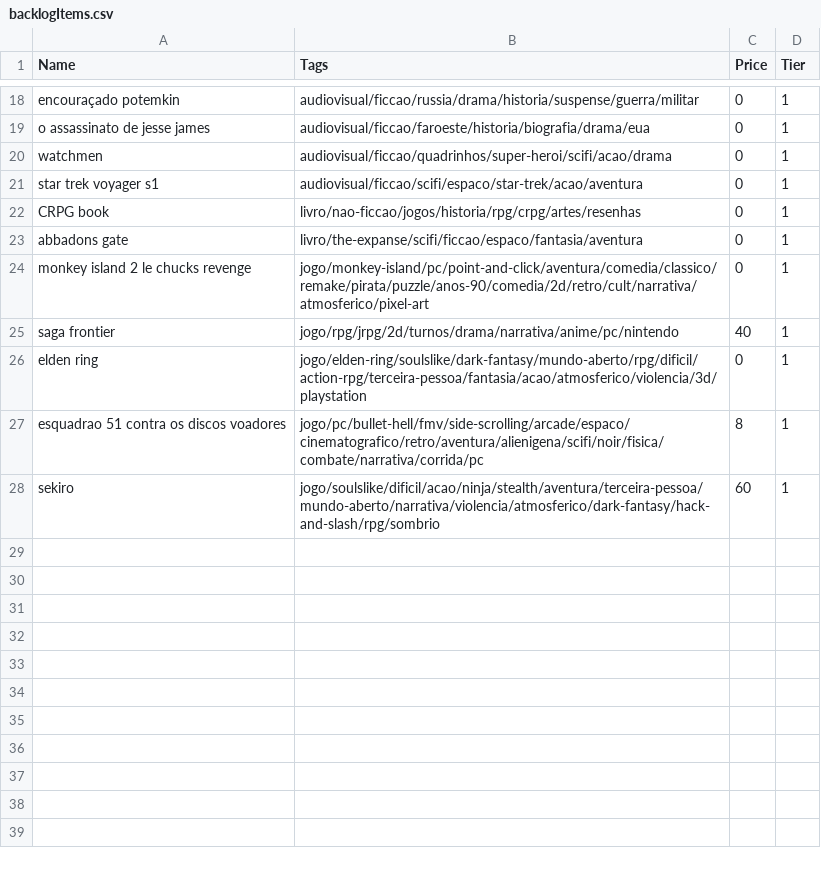
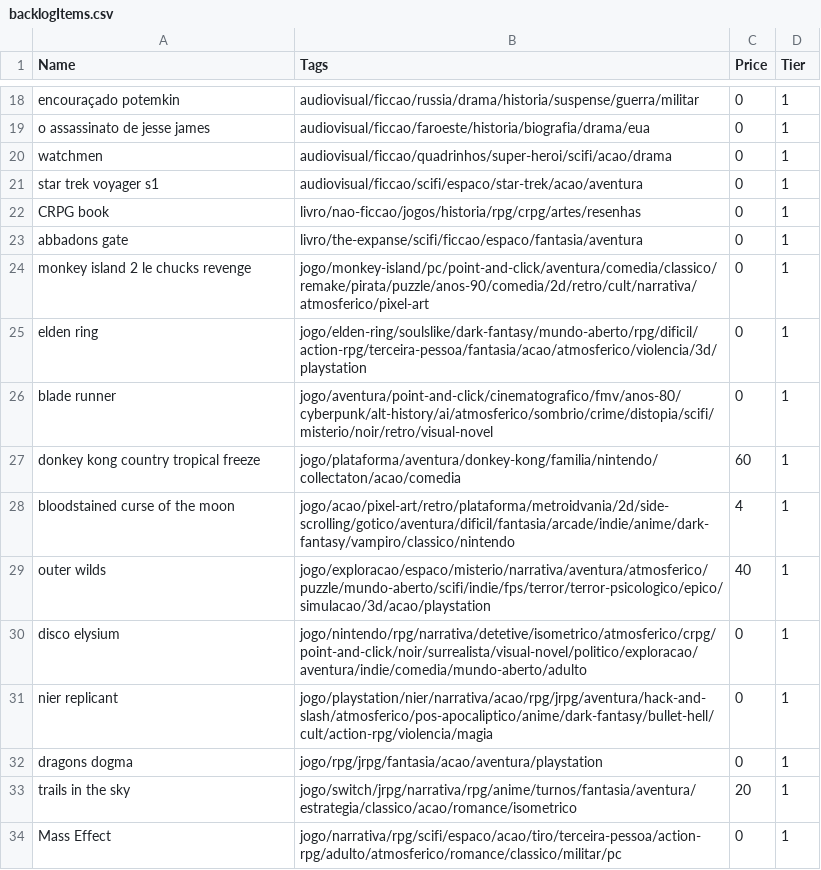
Before and after one commit to matheusmco/EntertainmentChooser, a CSV file: items/backlogItems.csv, drawn as a sheet; only a part is shown, gaps mark what is left out.

```diff
--- a/items/backlogItems.csv
+++ b/items/backlogItems.csv
@@ -24,5 +24,11 @@ abbadons gate,livro/the-expanse/scifi/ficcao/espaco/fantasia/aventura,0,1
 monkey island 2 le chucks revenge,jogo/monkey-island/pc/point-and-click/aventura/comedia/classico/remake/pirata/puzzle/anos-90/comedia/2d/retro/cult/narrativa/atmosferico/pixel-art,0,1
-saga frontier,jogo/rpg/jrpg/2d/turnos/drama/narrativa/anime/pc/nintendo,40,1
 elden ring,jogo/elden-ring/soulslike/dark-fantasy/mundo-aberto/rpg/dificil/action-rpg/terceira-pessoa/fantasia/acao/atmosferico/violencia/3d/playstation,0,1
-esquadrao 51 contra os discos voadores,jogo/pc/bullet-hell/fmv/side-scrolling/arcade/espaco/cinematografico/retro/aventura/alienigena/scifi/noir/fisica/combate/narrativa/corrida/pc,8,1
-sekiro,jogo/soulslike/dificil/acao/ninja/stealth/aventura/terceira-pessoa/mundo-aberto/narrativa/violencia/atmosferico/dark-fantasy/hack-and-slash/rpg/sombrio,60,1
+blade runner,jogo/aventura/point-and-click/cinematografico/fmv/anos-80/cyberpunk/alt-history/ai/atmosferico/sombrio/crime/distopia/scifi/misterio/noir/retro/visual-novel,0,1
+donkey kong country tropical freeze,jogo/plataforma/aventura/donkey-kong/familia/nintendo/collectaton/acao/comedia,60,1
+bloodstained curse of the moon,jogo/acao/pixel-art/retro/plataforma/metroidvania/2d/side-scrolling/gotico/aventura/dificil/fantasia/arcade/indie/anime/dark-fantasy/vampiro/classico/nintendo,4,1
+outer wilds,jogo/exploracao/espaco/misterio/narrativa/aventura/atmosferico/puzzle/mundo-aberto/scifi/indie/fps/terror/terror-psicologico/epico/simulacao/3d/acao/playstation,40,1
+disco elysium,jogo/nintendo/rpg/narrativa/detetive/isometrico/atmosferico/crpg/point-and-click/noir/surrealista/visual-novel/politico/exploracao/aventura/indie/comedia/mundo-aberto/adulto,0,1
+nier replicant,jogo/playstation/nier/narrativa/acao/rpg/jrpg/aventura/hack-and-slash/atmosferico/pos-apocaliptico/anime/dark-fantasy/bullet-hell/cult/action-rpg/violencia/magia,0,1
+dragons dogma,jogo/rpg/jrpg/fantasia/acao/aventura/playstation,0,1
+trails in the sky,jogo/switch/jrpg/narrativa/rpg/anime/turnos/fantasia/aventura/estrategia/classico/acao/romance/isometrico,20,1
+Mass Effect,jogo/narrativa/rpg/scifi/espaco/acao/tiro/terceira-pessoa/action-rpg/adulto/atmosferico/romance/classico/militar/pc,0,1
```
Also changed, not shown: items/doneItems.csv, items/laterItems.csv.
